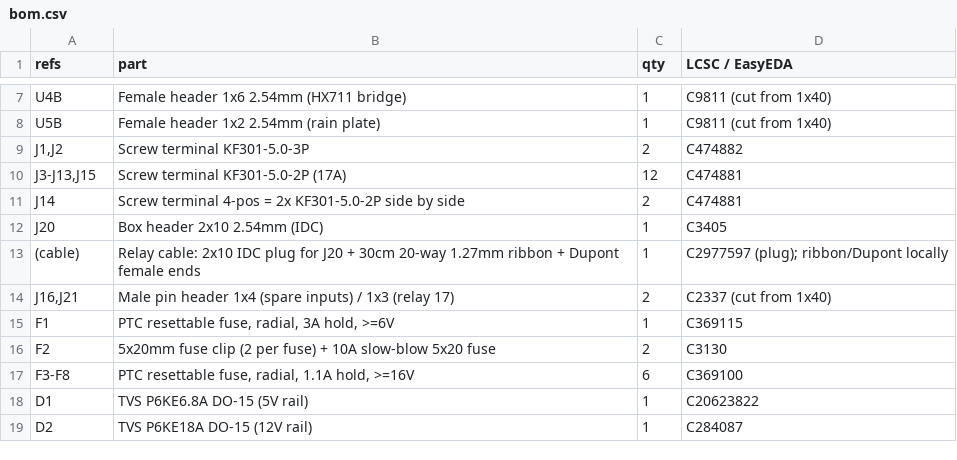
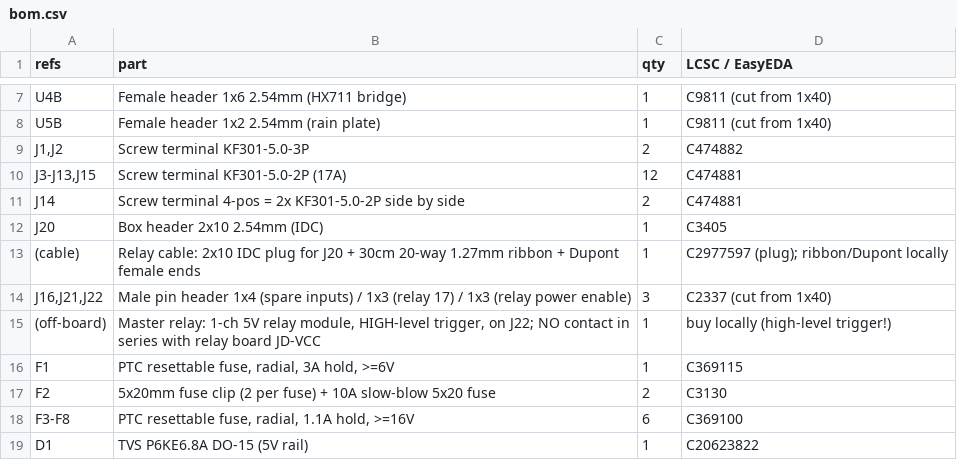
Before and after one commit to RajanthaObeysekara/plant-automation, a CSV file: hardware/pcb/out/bom.csv, drawn as a sheet; only a part is shown, gaps mark what is left out; the shorter side is filled out with more unchanged rows; removed rows and columns are numbered as before the commit, all else as after; the diff names each change by its address in the sheet, - before the commit and + after, or states it on an @@ line.

```diff
--- a/hardware/pcb/out/bom.csv
+++ b/hardware/pcb/out/bom.csv
-row 14: J16,J21 | Male pin header 1x4 (spare inputs) / 1x3 (relay 17) | 2 | C2337 (cut from 1x40)
+row 14: J16,J21,J22 | Male pin header 1x4 (spare inputs) / 1x3 (relay 17) / 1x3 (relay power enable) | 3 | C2337 (cut from 1x40)
+row 15: (off-board) | Master relay: 1-ch 5V relay module, HIGH-level trigger, on J22; NO contact in series with relay board JD-VCC | 1 | buy locally (high-level trigger!)
```
Also changed, not shown: hardware/pcb/out/netlist.csv, 7 other files.
